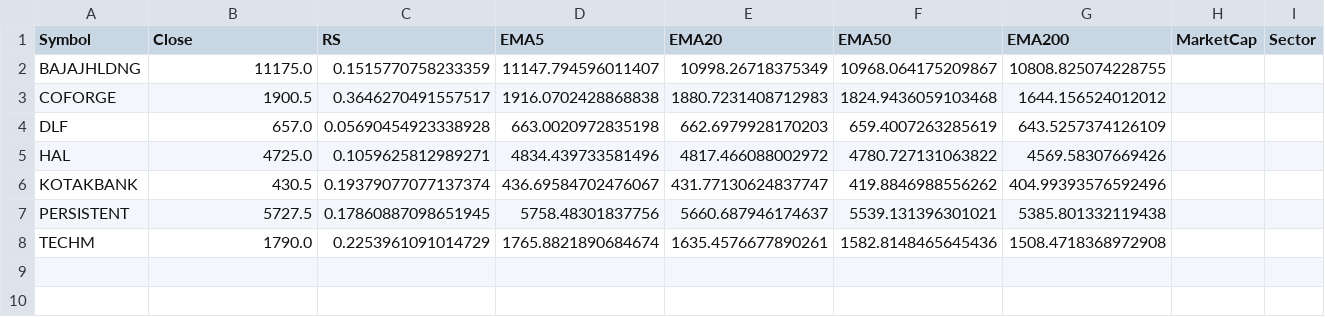
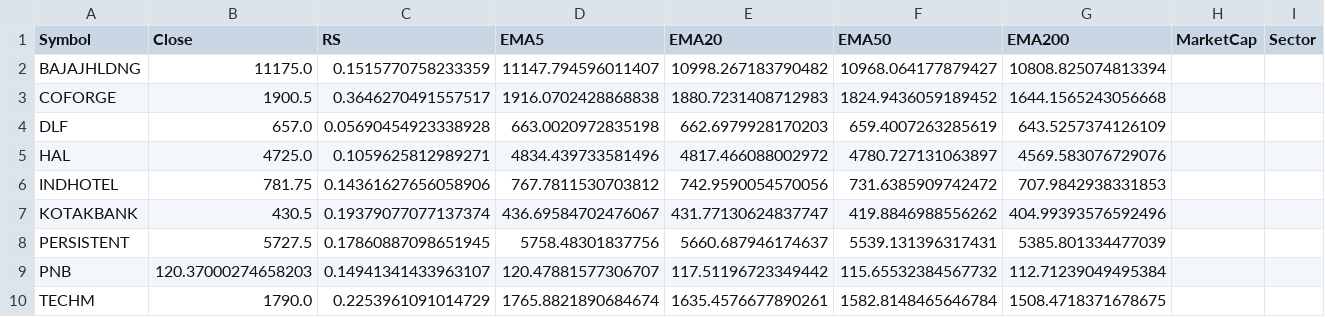
Before and after one commit to mahidhar1999/Stock_Scanner, a CSV file: all_stocks_filtered.csv, drawn as a sheet.

```diff
--- a/all_stocks_filtered.csv
+++ b/all_stocks_filtered.csv
@@ -1,8 +1,10 @@
 Symbol,Close,RS,EMA5,EMA20,EMA50,EMA200,MarketCap,Sector
-BAJAJHLDNG,11175.0,0.1515770758233359,11147.794596011407,10998.26718375349,10968.064175209867,10808.825074228755,,
-COFORGE,1900.5,0.3646270491557517,1916.0702428868838,1880.7231408712983,1824.9436059103468,1644.156524012012,,
+BAJAJHLDNG,11175.0,0.1515770758233359,11147.794596011407,10998.267183790482,10968.064177879427,10808.825074813394,,
+COFORGE,1900.5,0.3646270491557517,1916.0702428868838,1880.7231408712983,1824.9436059189452,1644.1565243056668,,
 DLF,657.0,0.05690454923338928,663.0020972835198,662.6979928170203,659.4007263285619,643.5257374126109,,
-HAL,4725.0,0.1059625812989271,4834.439733581496,4817.466088002972,4780.727131063822,4569.58307669426,,
+HAL,4725.0,0.1059625812989271,4834.439733581496,4817.466088002972,4780.727131063897,4569.583076729076,,
+INDHOTEL,781.75,0.14361627656058906,767.7811530703812,742.9590054570056,731.6385909742472,707.9842938331853,,
 KOTAKBANK,430.5,0.19379077077137374,436.69584702476067,431.77130624837747,419.8846988556262,404.99393576592496,,
-PERSISTENT,5727.5,0.17860887098651945,5758.48301837756,5660.687946174637,5539.131396301021,5385.801332119438,,
-TECHM,1790.0,0.2253961091014729,1765.8821890684674,1635.4576677890261,1582.8148465645436,1508.4718368972908,,
+PERSISTENT,5727.5,0.17860887098651945,5758.48301837756,5660.687946174637,5539.131396317431,5385.801334477039,,
+PNB,120.37000274658203,0.14941341433963107,120.47881577306707,117.51196723349442,115.65532384567732,112.71239049495384,,
+TECHM,1790.0,0.2253961091014729,1765.8821890684674,1635.4576677890261,1582.8148465646784,1508.4718371678675,,
```
Also changed, not shown: all_stocks_raw.csv.
